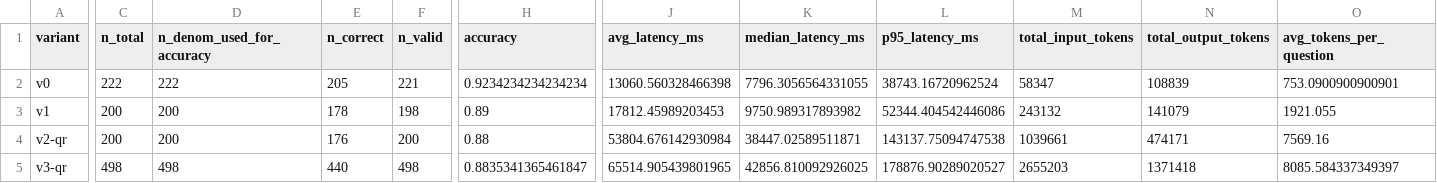
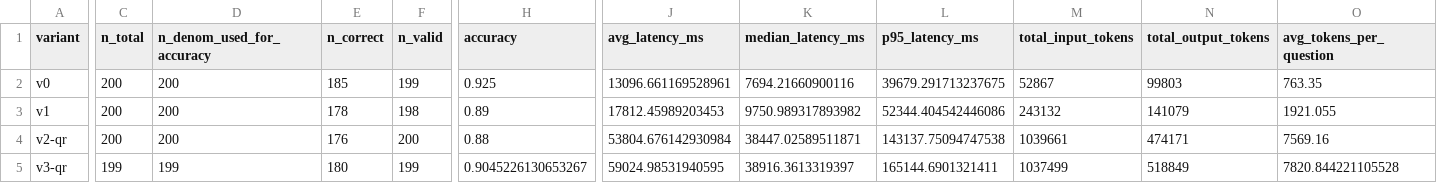
Before and after one commit to cheese3105/medai-starter, a CSV file: evaluate-results/summary_metrics.csv (was summary_metrics.csv), drawn as a sheet; only a part is shown, gaps mark what is left out; the diff covers the shown part only; the diff names each change by its address in the sheet, - before the commit and + after, or states it on an @@ line.

Commit message:
update evaluate files

```diff
--- a/summary_metrics.csv
+++ b/evaluate-results/summary_metrics.csv
-C2 (n_total): 222
+C2 (n_total): 200
-D2 (n_denom_used_for_accuracy): 222
+D2 (n_denom_used_for_accuracy): 200
-E2 (n_correct): 205
+E2 (n_correct): 185
-F2 (n_valid): 221
+F2 (n_valid): 199
-H2 (accuracy): 0.9234234234234234
+H2 (accuracy): 0.925
-J2 (avg_latency_ms): 13060.560328466398
+J2 (avg_latency_ms): 13096.661169528961
-K2 (median_latency_ms): 7796.3056564331055
+K2 (median_latency_ms): 7694.21660900116
-L2 (p95_latency_ms): 38743.16720962524
+L2 (p95_latency_ms): 39679.291713237675
-M2 (total_input_tokens): 58347
+M2 (total_input_tokens): 52867
-N2 (total_output_tokens): 108839
+N2 (total_output_tokens): 99803
-O2 (avg_tokens_per_question): 753.0900900900901
+O2 (avg_tokens_per_question): 763.35
-C5 (n_total): 498
+C5 (n_total): 199
-D5 (n_denom_used_for_accuracy): 498
+D5 (n_denom_used_for_accuracy): 199
-E5 (n_correct): 440
+E5 (n_correct): 180
-F5 (n_valid): 498
+F5 (n_valid): 199
-H5 (accuracy): 0.8835341365461847
+H5 (accuracy): 0.9045226130653267
-J5 (avg_latency_ms): 65514.905439801965
+J5 (avg_latency_ms): 59024.98531940595
-K5 (median_latency_ms): 42856.810092926025
+K5 (median_latency_ms): 38916.3613319397
-L5 (p95_latency_ms): 178876.90289020527
+L5 (p95_latency_ms): 165144.6901321411
-M5 (total_input_tokens): 2655203
+M5 (total_input_tokens): 1037499
-N5 (total_output_tokens): 1371418
+N5 (total_output_tokens): 518849
-O5 (avg_tokens_per_question): 8085.584337349397
+O5 (avg_tokens_per_question): 7820.844221105528
```
Also changed, not shown: 1 edited cell elsewhere in this file, evaluate-results/pairwise_comparison.csv, 4 other files.
